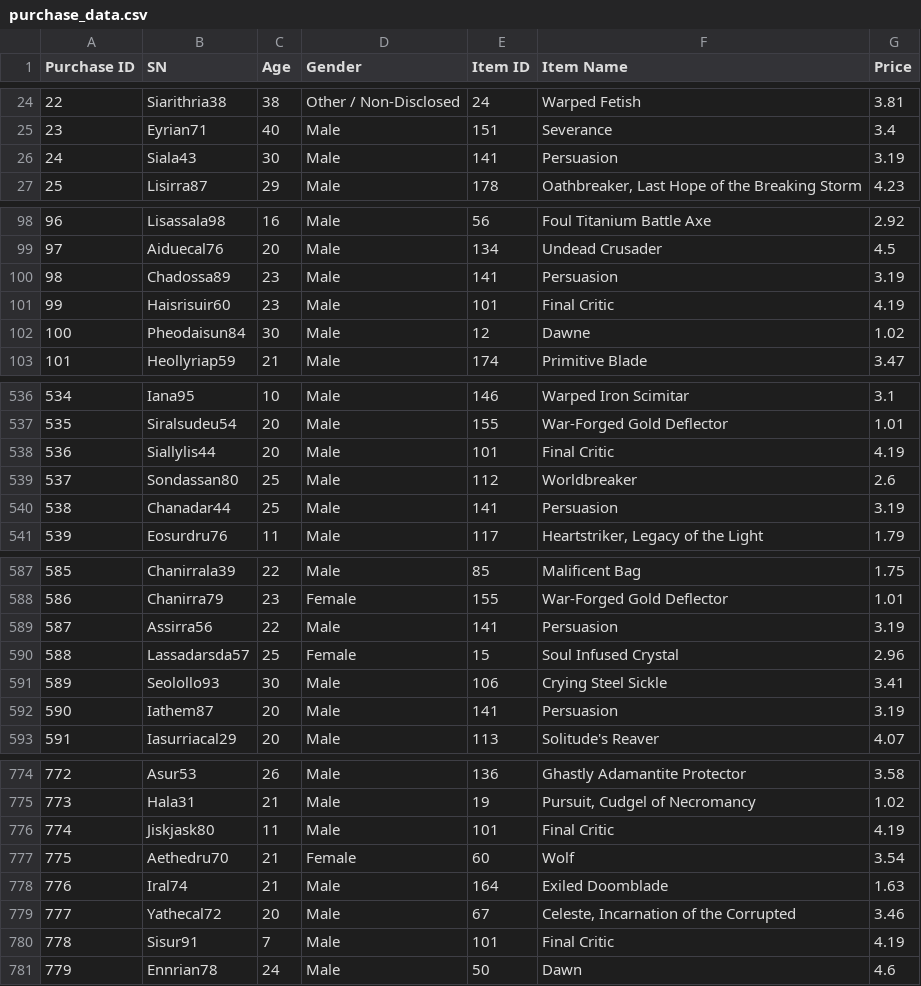
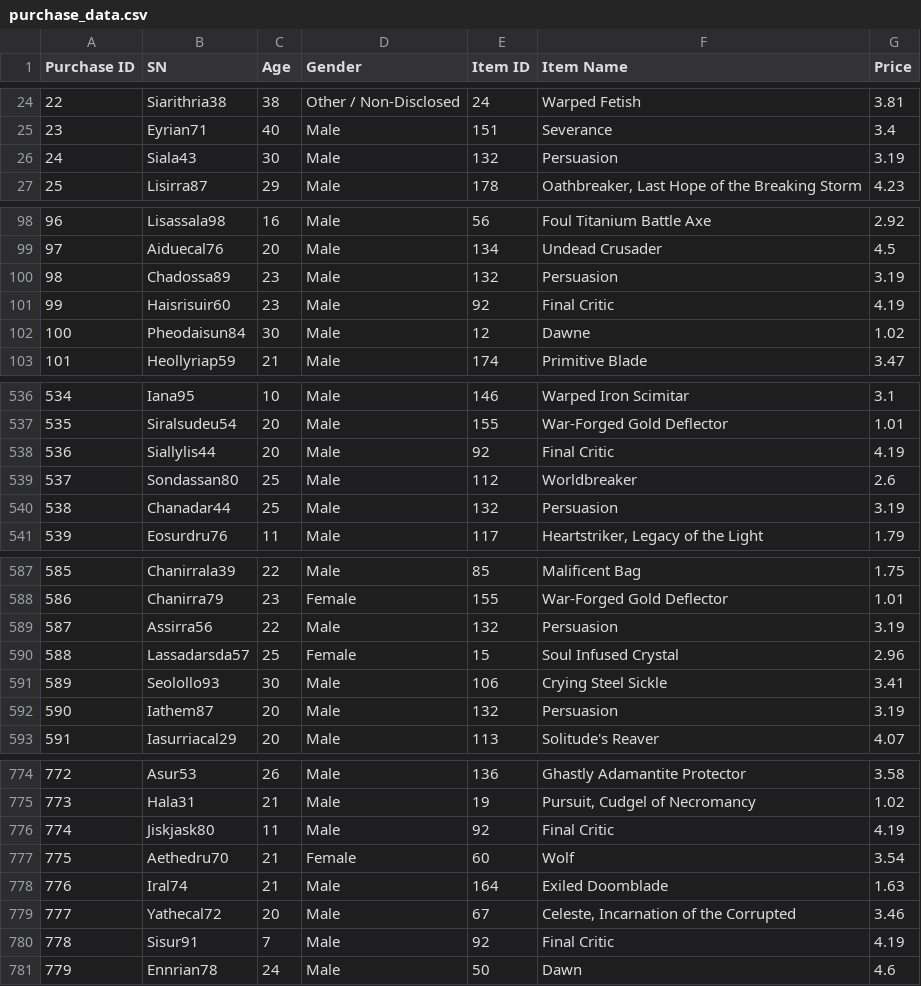
Before and after one commit to RUBALBHULLAR/Pandas-Challenge, a CSV file: Heroes of Pymoli/Resources/purchase_data.csv, drawn as a sheet; only a part is shown, gaps mark what is left out; the diff covers the shown part only.

```diff
--- a/Heroes of Pymoli/Resources/purchase_data.csv
+++ b/Heroes of Pymoli/Resources/purchase_data.csv
@@ -25,3 +25,3 @@ Purchase ID,SN,Age,Gender,Item ID,Item Name,Price
 23,Eyrian71,40,Male,151,Severance,3.4
-24,Siala43,30,Male,141,Persuasion,3.19
+24,Siala43,30,Male,132,Persuasion,3.19
 25,Lisirra87,29,Male,178,"Oathbreaker, Last Hope of the Breaking Storm",4.23
@@ -99,4 +99,4 @@ Purchase ID,SN,Age,Gender,Item ID,Item Name,Price
 97,Aiduecal76,20,Male,134,Undead Crusader,4.5
-98,Chadossa89,23,Male,141,Persuasion,3.19
-99,Haisrisuir60,23,Male,101,Final Critic,4.19
+98,Chadossa89,23,Male,132,Persuasion,3.19
+99,Haisrisuir60,23,Male,92,Final Critic,4.19
 100,Pheodaisun84,30,Male,12,Dawne,1.02
@@ -537,5 +537,5 @@ Purchase ID,SN,Age,Gender,Item ID,Item Name,Price
 535,Siralsudeu54,20,Male,155,War-Forged Gold Deflector,1.01
-536,Siallylis44,20,Male,101,Final Critic,4.19
+536,Siallylis44,20,Male,92,Final Critic,4.19
 537,Sondassan80,25,Male,112,Worldbreaker,2.6
-538,Chanadar44,25,Male,141,Persuasion,3.19
+538,Chanadar44,25,Male,132,Persuasion,3.19
 539,Eosurdru76,11,Male,117,"Heartstriker, Legacy of the Light",1.79
@@ -588,6 +588,6 @@ Purchase ID,SN,Age,Gender,Item ID,Item Name,Price
 586,Chanirra79,23,Female,155,War-Forged Gold Deflector,1.01
-587,Assirra56,22,Male,141,Persuasion,3.19
+587,Assirra56,22,Male,132,Persuasion,3.19
 588,Lassadarsda57,25,Female,15,Soul Infused Crystal,2.96
 589,Seolollo93,30,Male,106,Crying Steel Sickle,3.41
-590,Iathem87,20,Male,141,Persuasion,3.19
+590,Iathem87,20,Male,132,Persuasion,3.19
 591,Iasurriacal29,20,Male,113,Solitude's Reaver,4.07
@@ -775,3 +775,3 @@ Purchase ID,SN,Age,Gender,Item ID,Item Name,Price
 773,Hala31,21,Male,19,"Pursuit, Cudgel of Necromancy",1.02
-774,Jiskjask80,11,Male,101,Final Critic,4.19
+774,Jiskjask80,11,Male,92,Final Critic,4.19
 775,Aethedru70,21,Female,60,Wolf,3.54
@@ -779,3 +779,3 @@ Purchase ID,SN,Age,Gender,Item ID,Item Name,Price
 777,Yathecal72,20,Male,67,"Celeste, Incarnation of the Corrupted",3.46
-778,Sisur91,7,Male,101,Final Critic,4.19
+778,Sisur91,7,Male,92,Final Critic,4.19
 779,Ennrian78,24,Male,50,Dawn,4.6
```
Also changed, not shown: 12 edited cells elsewhere in this file, Heroes of Pymoli/Resources/purchase_data_revised.csv, 18 other files.
